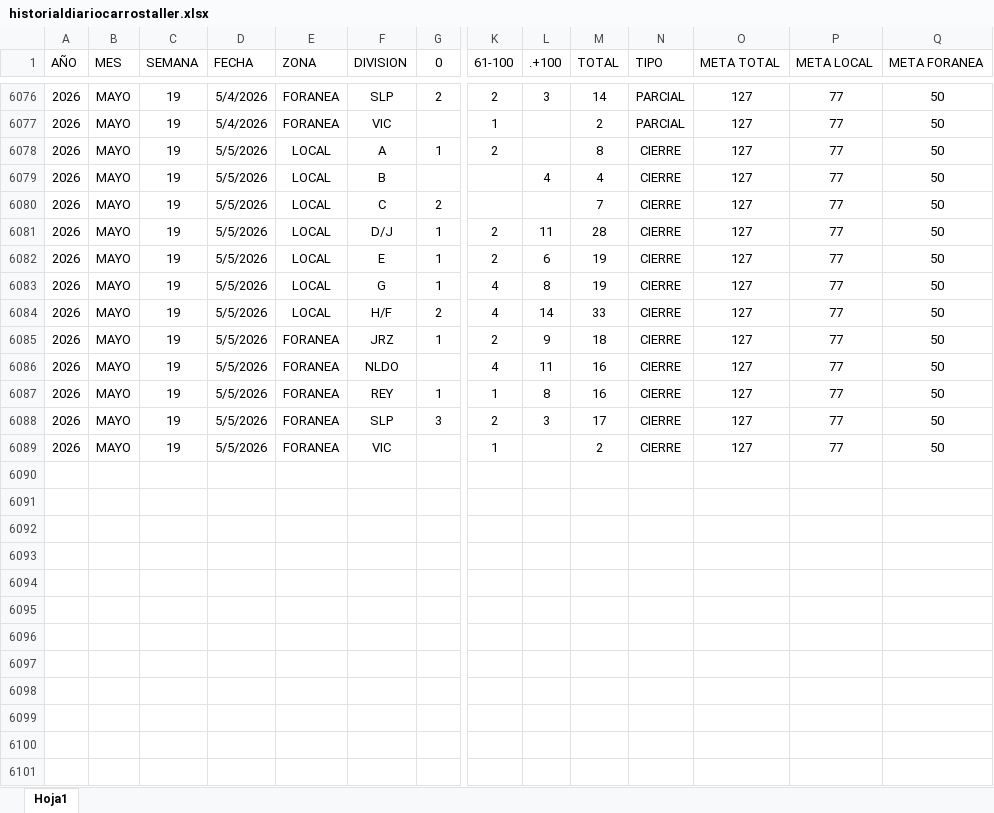
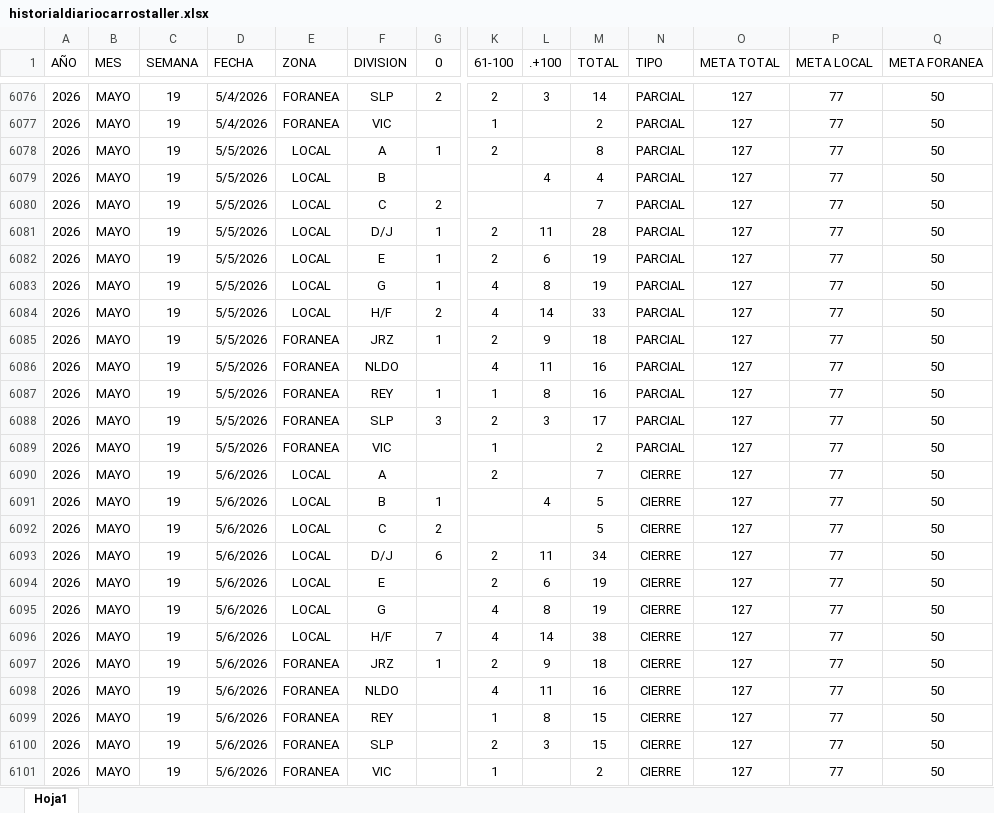
Before and after one commit to EDSALAS15/dashboard-carros-taller, an Excel workbook: historialdiariocarrostaller.xlsx, sheet Hoja1, drawn as a sheet; only a part is shown, gaps mark what is left out; values as stored, in another font and other column widths than the file's, no borders; table styles not drawn; addresses are those after the commit; rows hold the shown columns only; the diff names each change by its address in the sheet, - before the commit and + after, or states it on an @@ line.

Commit message:
Add files via upload

```diff
--- a/historialdiariocarrostaller.xlsx (sheet Hoja1)
+++ b/historialdiariocarrostaller.xlsx (sheet Hoja1)
-N6078:N6088 (TIPO): CIERRE
+N6078:N6088 (TIPO): PARCIAL
+row 6089: 2026 | MAYO | 19 | 5/5/2026 | FORANEA | VIC |  | 1 |  | 2 | PARCIAL | 127 | 77 | 50
+row 6090: 2026 | MAYO | 19 | 5/6/2026 | LOCAL | A |  | 2 |  | 7 | CIERRE | 127 | 77 | 50
+row 6091: 2026 | MAYO | 19 | 5/6/2026 | LOCAL | B | 1 |  | 4 | 5 | CIERRE | 127 | 77 | 50
+row 6092: 2026 | MAYO | 19 | 5/6/2026 | LOCAL | C | 2 |  |  | 5 | CIERRE | 127 | 77 | 50
+row 6093: 2026 | MAYO | 19 | 5/6/2026 | LOCAL | D/J | 6 | 2 | 11 | 34 | CIERRE | 127 | 77 | 50
+row 6094: 2026 | MAYO | 19 | 5/6/2026 | LOCAL | E |  | 2 | 6 | 19 | CIERRE | 127 | 77 | 50
+row 6095: 2026 | MAYO | 19 | 5/6/2026 | LOCAL | G |  | 4 | 8 | 19 | CIERRE | 127 | 77 | 50
+row 6096: 2026 | MAYO | 19 | 5/6/2026 | LOCAL | H/F | 7 | 4 | 14 | 38 | CIERRE | 127 | 77 | 50
+row 6097: 2026 | MAYO | 19 | 5/6/2026 | FORANEA | JRZ | 1 | 2 | 9 | 18 | CIERRE | 127 | 77 | 50
+row 6098: 2026 | MAYO | 19 | 5/6/2026 | FORANEA | NLDO |  | 4 | 11 | 16 | CIERRE | 127 | 77 | 50
+row 6099: 2026 | MAYO | 19 | 5/6/2026 | FORANEA | REY |  | 1 | 8 | 15 | CIERRE | 127 | 77 | 50
+row 6100: 2026 | MAYO | 19 | 5/6/2026 | FORANEA | SLP |  | 2 | 3 | 15 | CIERRE | 127 | 77 | 50
-D6101 (FECHA): 5/5/2026
+D6101 (FECHA): 5/6/2026
```
